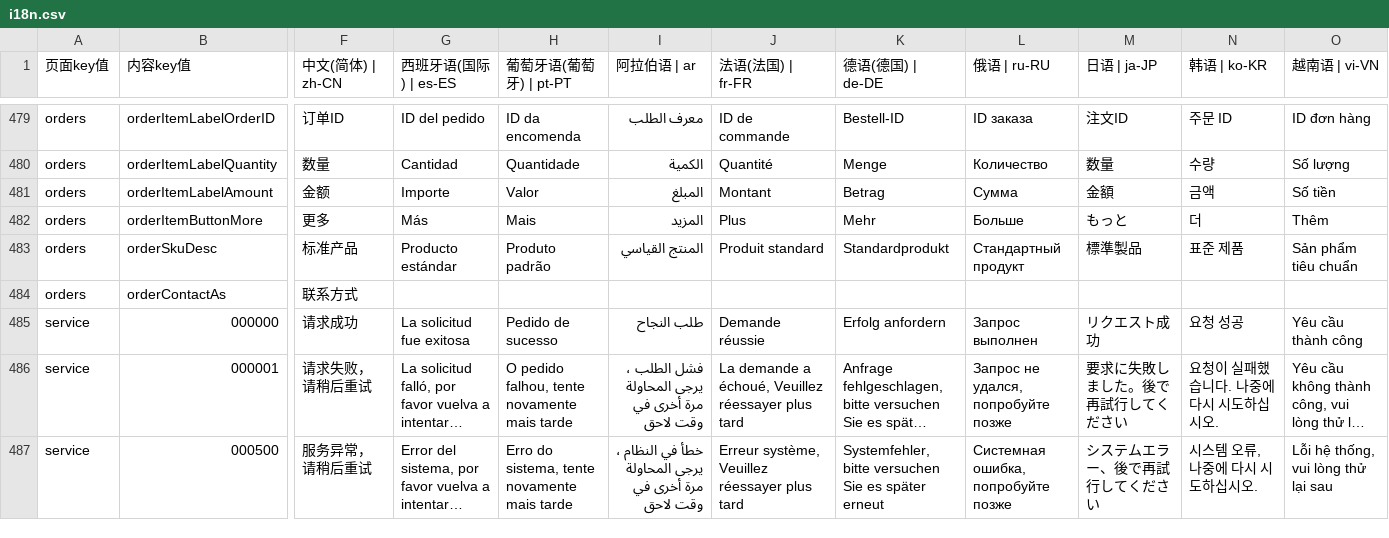
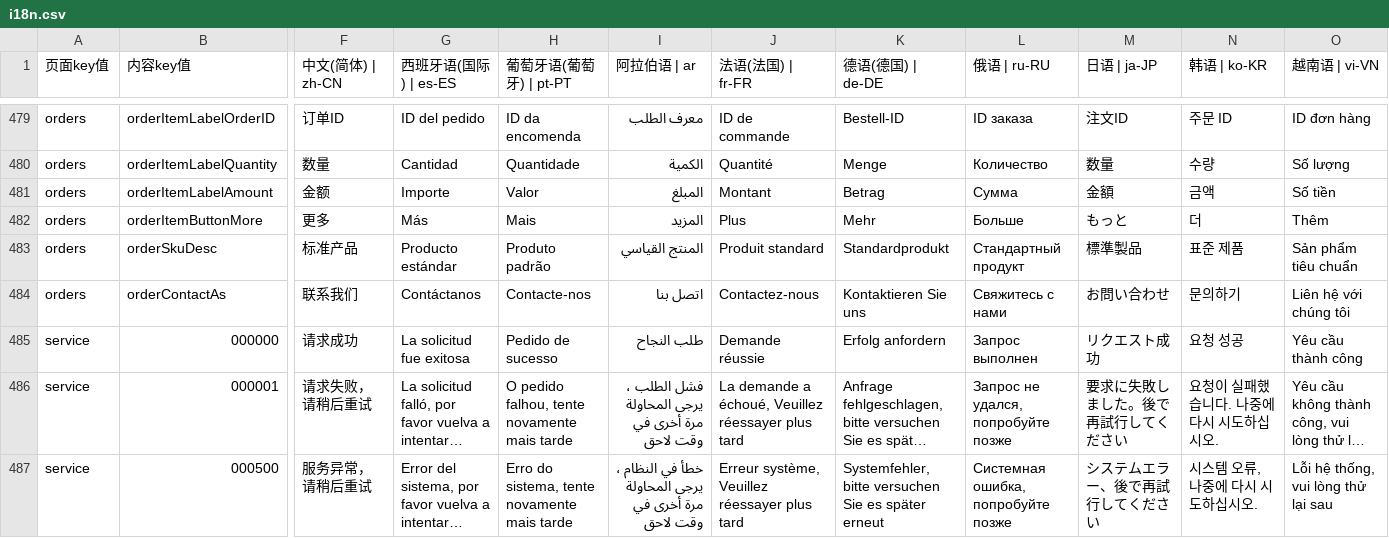
Before and after one commit to chenzhenyuan123/monorepo, a CSV file: apps/my/plugins/i18n/i18n.csv, drawn as a sheet; only a part is shown, gaps mark what is left out; long unchanged cells end in …; the diff covers the shown part only; the diff names each change by its address in the sheet, - before the commit and + after, or states it on an @@ line.

Commit message:
fix：更新国际化文件

```diff
--- a/apps/my/plugins/i18n/i18n.csv
+++ b/apps/my/plugins/i18n/i18n.csv
-F484 (中文(简体) | zh-CN): 联系方式
+F484 (中文(简体) | zh-CN): 联系我们
-G484 (西班牙语(国际) | es-ES): (empty)
+G484 (西班牙语(国际) | es-ES): Contáctanos
-H484 (葡萄牙语(葡萄牙) | pt-PT): (empty)
+H484 (葡萄牙语(葡萄牙) | pt-PT): Contacte-nos
-I484 (阿拉伯语 | ar): (empty)
+I484 (阿拉伯语 | ar): اتصل بنا
-J484 (法语(法国) | fr-FR): (empty)
+J484 (法语(法国) | fr-FR): Contactez-nous
-K484 (德语(德国) | de-DE): (empty)
+K484 (德语(德国) | de-DE): Kontaktieren Sie uns
-L484 (俄语 | ru-RU): (empty)
+L484 (俄语 | ru-RU): Свяжитесь с нами
-M484 (日语 | ja-JP): (empty)
+M484 (日语 | ja-JP): お問い合わせ
-N484 (韩语 | ko-KR): (empty)
+N484 (韩语 | ko-KR): 문의하기
-O484 (越南语 | vi-VN): (empty)
+O484 (越南语 | vi-VN): Liên hệ với chúng tôi
```
Also changed, not shown: 2 edited cells elsewhere in this file.
